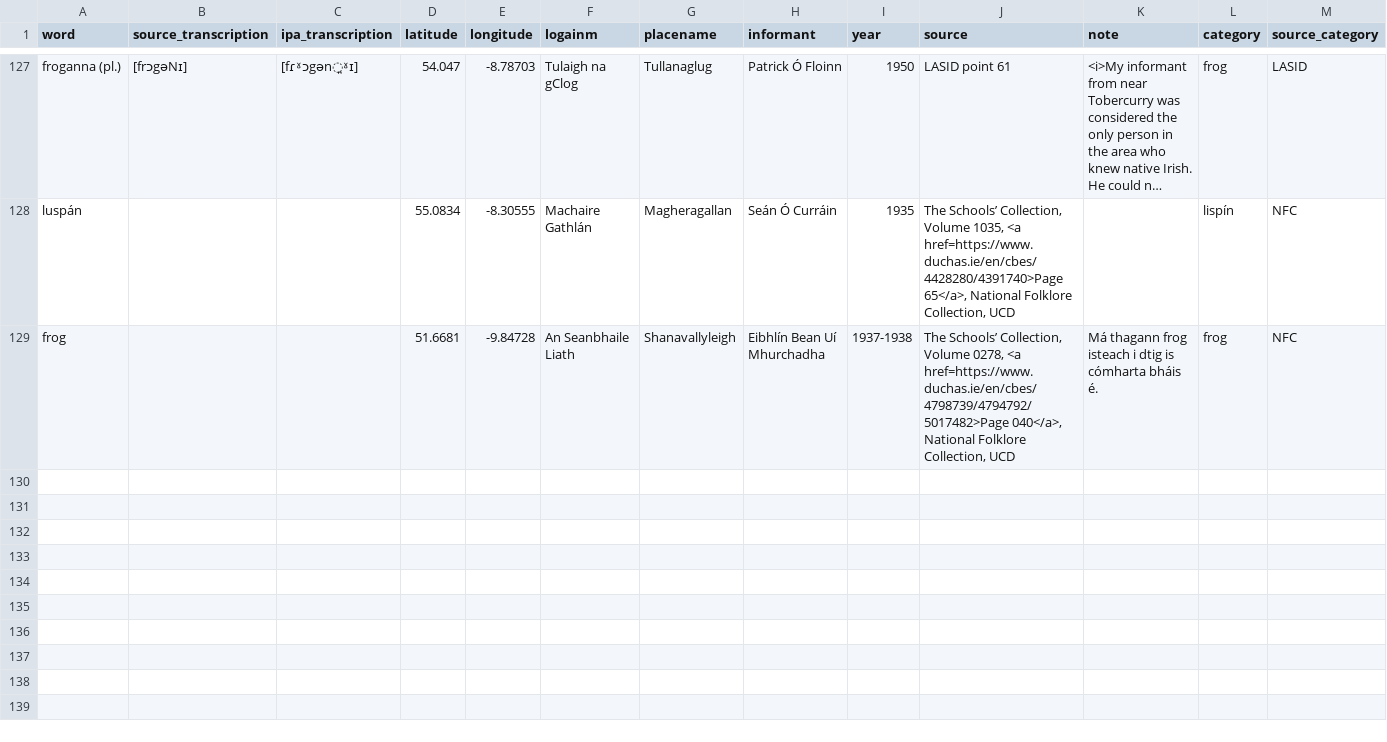
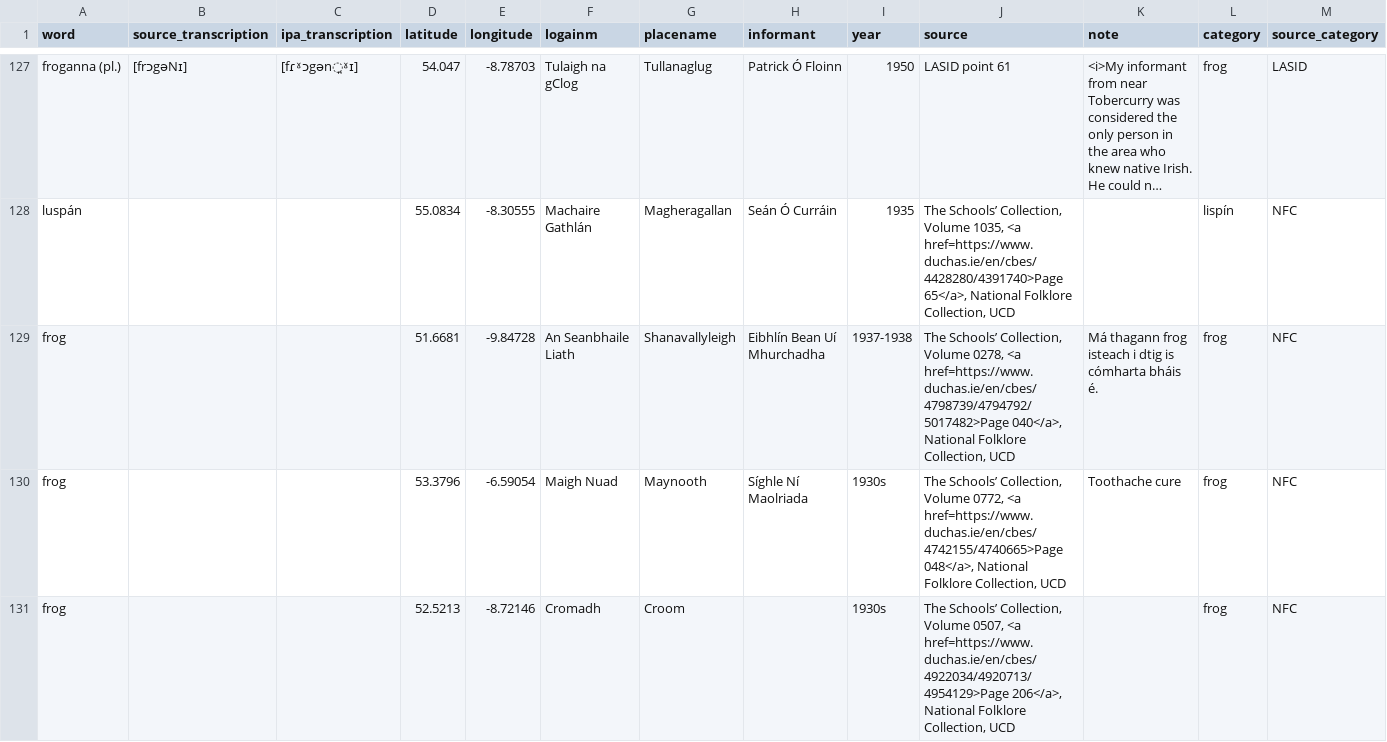
Before and after one commit to lochsh/mclaug, a CSV file: content/images/froganna/data.csv, drawn as a sheet; only a part is shown, gaps mark what is left out; long unchanged cells end in ….

Commit message:
Add a couple more frogs from places without any language anymore

```diff
--- a/content/images/froganna/data.csv
+++ b/content/images/froganna/data.csv
@@ -129 +129,3 @@ luspán,,,55.0834,-8.30555,Machaire Gathlán,Magheragallan,Seán Ó Curráin,193
 frog,,,51.6681,-9.84728,An Seanbhaile Liath,Shanavallyleigh,Eibhlín Bean Uí Mhurchadha,1937-1938,"The Schools’ Collection, Volume 0278, <a href=https://www.duchas.ie/en/cbes/4798739/4794792/5017482>Page 040</a>, National Folklore Collection, UCD","Má thagann frog isteach i dtig is cómharta bháis é.",frog,NFC
+frog,,,53.3796,-6.59054,Maigh Nuad,Maynooth,Síghle Ní Maolriada,1930s,"The Schools’ Collection, Volume 0772, <a href=https://www.duchas.ie/en/cbes/4742155/4740665>Page 048</a>, National Folklore Collection, UCD",Toothache cure,frog,NFC
+frog,,,52.5213,-8.72146,Cromadh,Croom,,1930s,"The Schools’ Collection, Volume 0507, <a href=https://www.duchas.ie/en/cbes/4922034/4920713/4954129>Page 206</a>, National Folklore Collection, UCD",,frog,NFC
```
